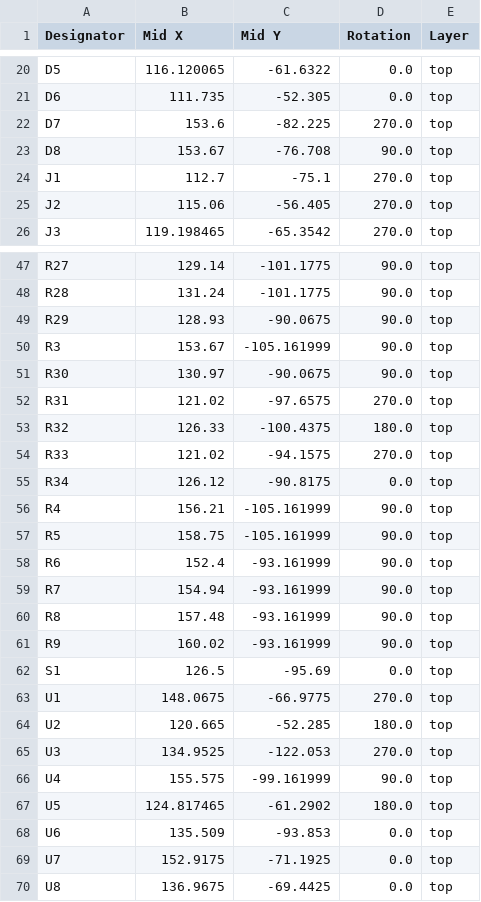
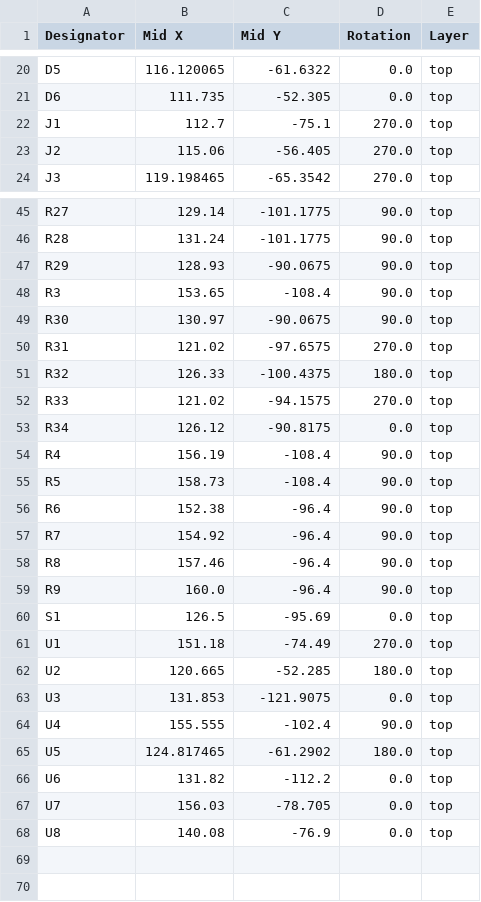
Before and after one commit to JoeMudr/JoeMBMC, a CSV file: Board/JoeMBMC2/production/JoeMBMC_V3.2_2024-01-06_22-55-05/positions.csv (was Board/JoeMBMC2/production/JoeMBMS_V3.1_2023-11-15_20-51-30/positions.csv), drawn as a sheet; only a part is shown, gaps mark what is left out; the diff covers the shown part only.

Commit message:
Board redesign

```diff
--- a/Board/JoeMBMC2/production/JoeMBMS_V3.1_2023-11-15_20-51-30/positions.csv
+++ b/Board/JoeMBMC2/production/JoeMBMC_V3.2_2024-01-06_22-55-05/positions.csv
@@ -21,4 +21,2 @@ D5,116.120065,-61.6322,0.0,top
 D6,111.735,-52.305,0.0,top
-D7,153.6,-82.225,270.0,top
-D8,153.67,-76.708,90.0,top
 J1,112.7,-75.1,270.0,top
@@ -49,3 +47,3 @@ R28,131.24,-101.1775,90.0,top
 R29,128.93,-90.0675,90.0,top
-R3,153.67,-105.161999,90.0,top
+R3,153.65,-108.4,90.0,top
 R30,130.97,-90.0675,90.0,top
@@ -55,16 +53,16 @@ R33,121.02,-94.1575,270.0,top
 R34,126.12,-90.8175,0.0,top
-R4,156.21,-105.161999,90.0,top
-R5,158.75,-105.161999,90.0,top
-R6,152.4,-93.161999,90.0,top
-R7,154.94,-93.161999,90.0,top
-R8,157.48,-93.161999,90.0,top
-R9,160.02,-93.161999,90.0,top
+R4,156.19,-108.4,90.0,top
+R5,158.73,-108.4,90.0,top
+R6,152.38,-96.4,90.0,top
+R7,154.92,-96.4,90.0,top
+R8,157.46,-96.4,90.0,top
+R9,160.0,-96.4,90.0,top
 S1,126.5,-95.69,0.0,top
-U1,148.0675,-66.9775,270.0,top
+U1,151.18,-74.49,270.0,top
 U2,120.665,-52.285,180.0,top
-U3,134.9525,-122.053,270.0,top
-U4,155.575,-99.161999,90.0,top
+U3,131.853,-121.9075,0.0,top
+U4,155.555,-102.4,90.0,top
 U5,124.817465,-61.2902,180.0,top
-U6,135.509,-93.853,0.0,top
-U7,152.9175,-71.1925,0.0,top
-U8,136.9675,-69.4425,0.0,top
+U6,131.82,-112.2,0.0,top
+U7,156.03,-78.705,0.0,top
+U8,140.08,-76.9,0.0,top
```
Also changed, not shown: 26 edited cells elsewhere in this file, Board/JoeMBMC2/production/JoeMBMC_V3.2_2024-01-06_22-55-05/bom.csv, Board/JoeMBMC2/production/JoeMBMC_V3.2_2024-01-06_22-55-05/designators.csv, 6 other files.
